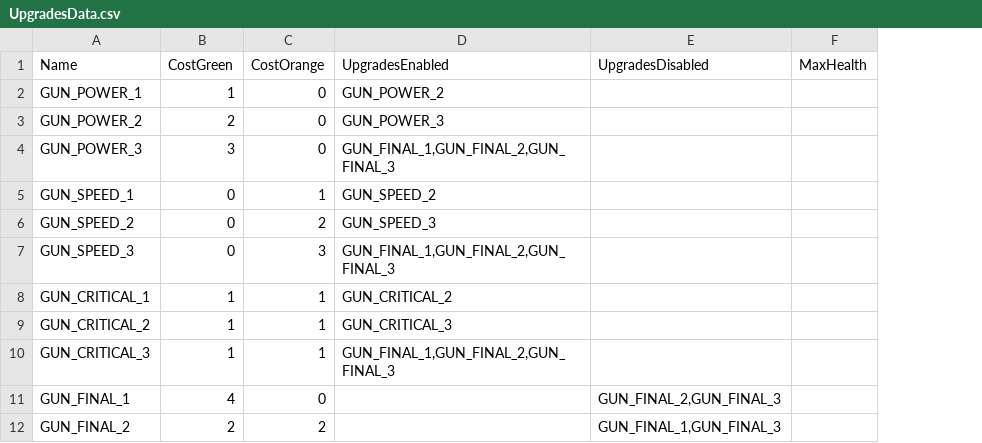
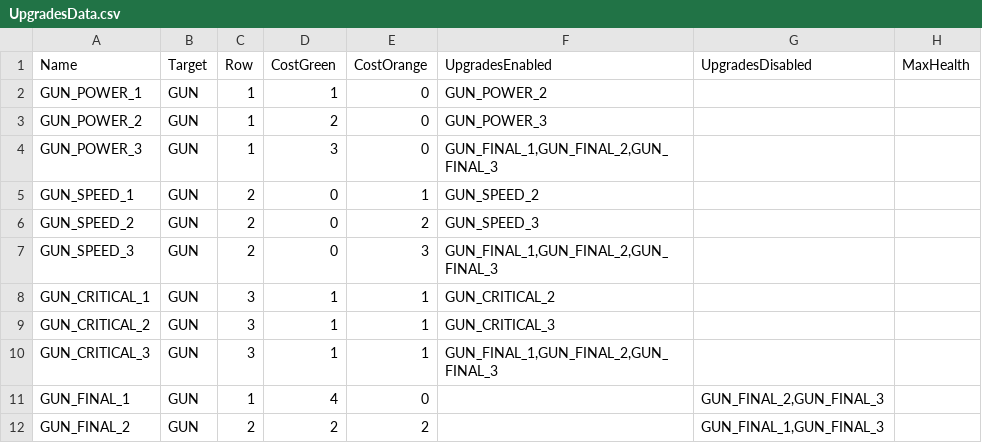
Before and after one commit to XavierClavel/SpaceSurvivorOrbital, a CSV file: Assets/Data/UpgradesData.csv, drawn as a sheet; only a part is shown; the diff names each change by its address in the sheet, - before the commit and + after, or states it on an @@ line.

Commit message:
updated panel generation to use csv data for linking to panel and positioning

```diff
--- a/Assets/Data/UpgradesData.csv
+++ b/Assets/Data/UpgradesData.csv
+column B (Target), rows 2-12: all GUN
+column C (Row), rows 2-12: 1 | 1 | 1 | 2 | 2 | 2 | 3 | 3 | 3 | 1 | 2
```
Also changed, not shown: 7 other files.
